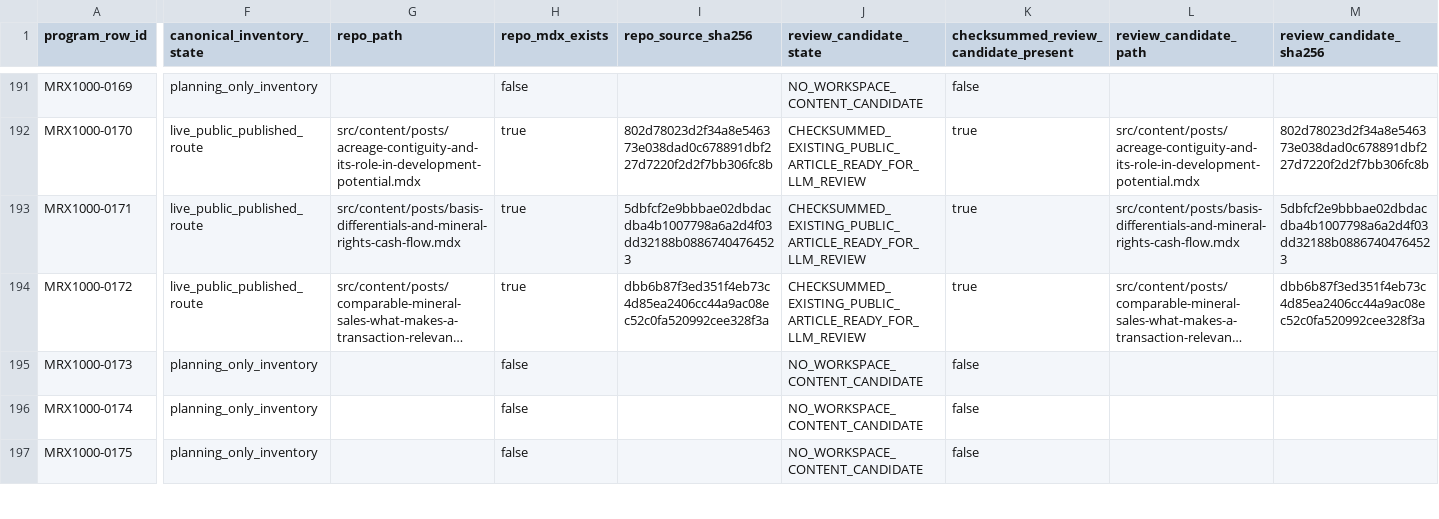
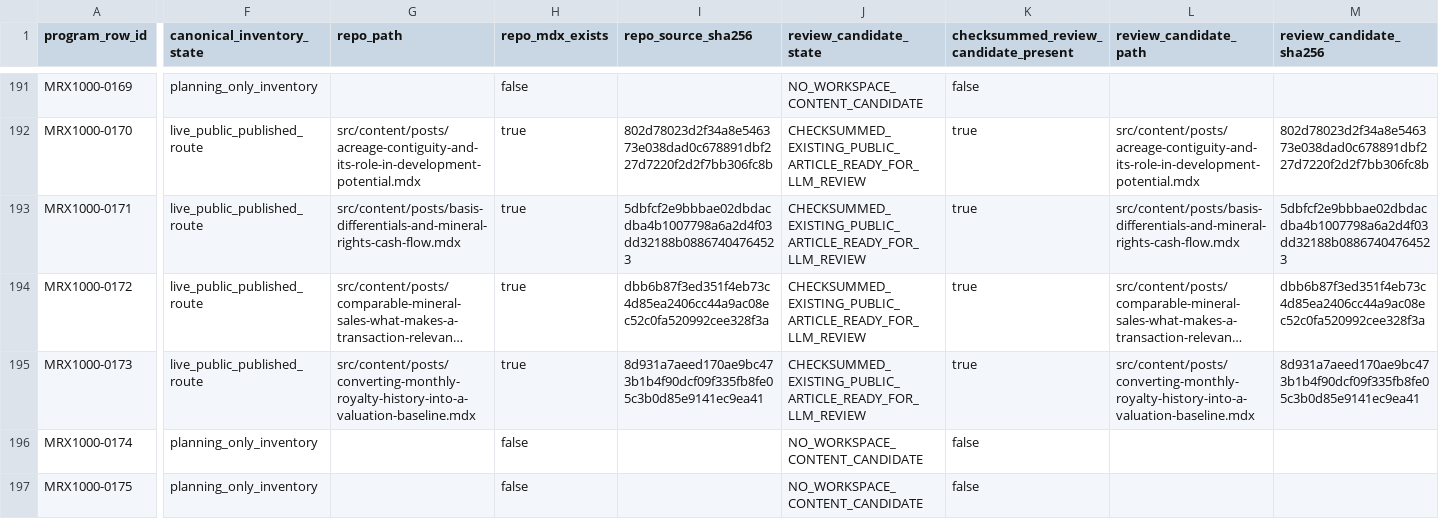
Before and after one commit to underwriter-MXC/mrx, a CSV file: config/mrx-1000-searchatlas-llm-execution-manifest.csv, drawn as a sheet; only a part is shown, gaps mark what is left out; long unchanged cells end in …; the diff covers the shown part only; the diff names each change by its address in the sheet, - before the commit and + after, or states it on an @@ line.

Commit message:
Publish MRX1000 Wave 15 article

```diff
--- a/config/mrx-1000-searchatlas-llm-execution-manifest.csv
+++ b/config/mrx-1000-searchatlas-llm-execution-manifest.csv
-F195 (canonical_inventory_state): planning_only_inventory
+F195 (canonical_inventory_state): live_public_published_route
-G195 (repo_path): (empty)
+G195 (repo_path): src/content/posts/converting-monthly-royalty-history-into-a-valuation-baseline.mdx
-H195 (repo_mdx_exists): false
+H195 (repo_mdx_exists): true
-I195 (repo_source_sha256): (empty)
+I195 (repo_source_sha256): 8d931a7aeed170ae9bc473b1b4f90dcf09f335fb8fe05c3b0d85e9141ec9ea41
-J195 (review_candidate_state): NO_WORKSPACE_CONTENT_CANDIDATE
+J195 (review_candidate_state): CHECKSUMMED_EXISTING_PUBLIC_ARTICLE_READY_FOR_LLM_REVIEW
-K195: false
+K195: true
-L195 (review_candidate_path): (empty)
+L195 (review_candidate_path): src/content/posts/converting-monthly-royalty-history-into-a-valuation-baseline.mdx
-M195 (review_candidate_sha256): (empty)
+M195 (review_candidate_sha256): 8d931a7aeed170ae9bc473b1b4f90dcf09f335fb8fe05c3b0d85e9141ec9ea41
```
Also changed, not shown: 5 edited cells elsewhere in this file, 19 other files.
